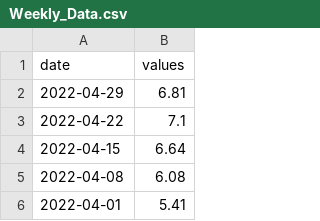
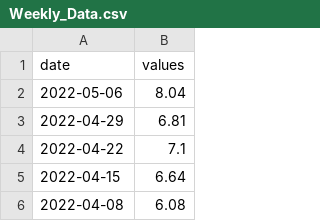
Before and after one commit to ngpf2022/ngpf-data, a CSV file: Weekly_Data.csv, drawn as a sheet; only a part is shown; the shorter side is filled out with more unchanged rows.

```diff
--- a/Weekly_Data.csv
+++ b/Weekly_Data.csv
@@ -1,2 +1,3 @@
 date,values
+2022-05-06,8.04
 2022-04-29,6.81
```
Also changed, not shown: Daily_Data.csv.
